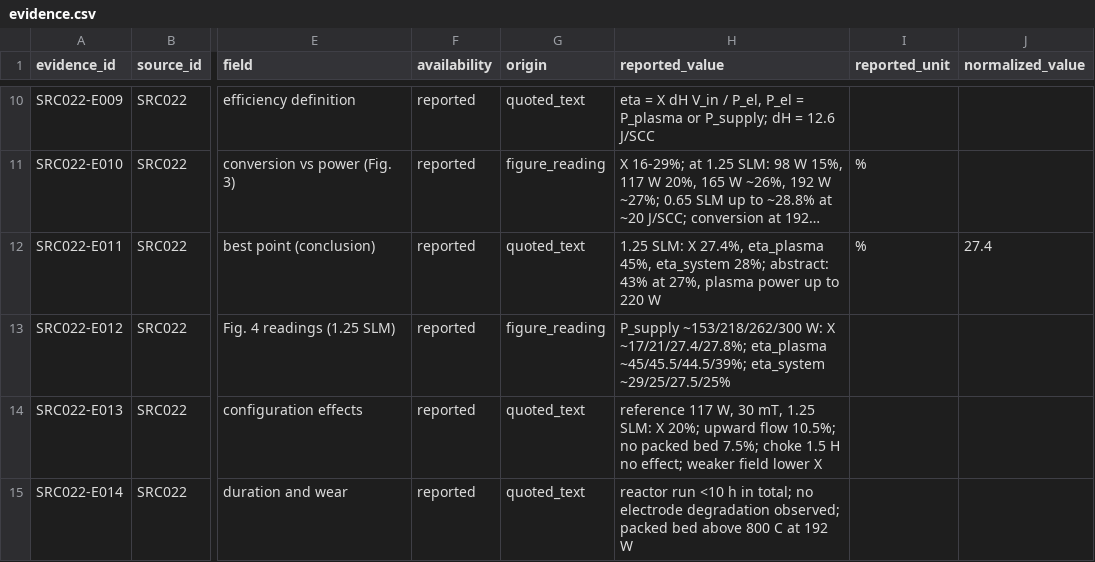
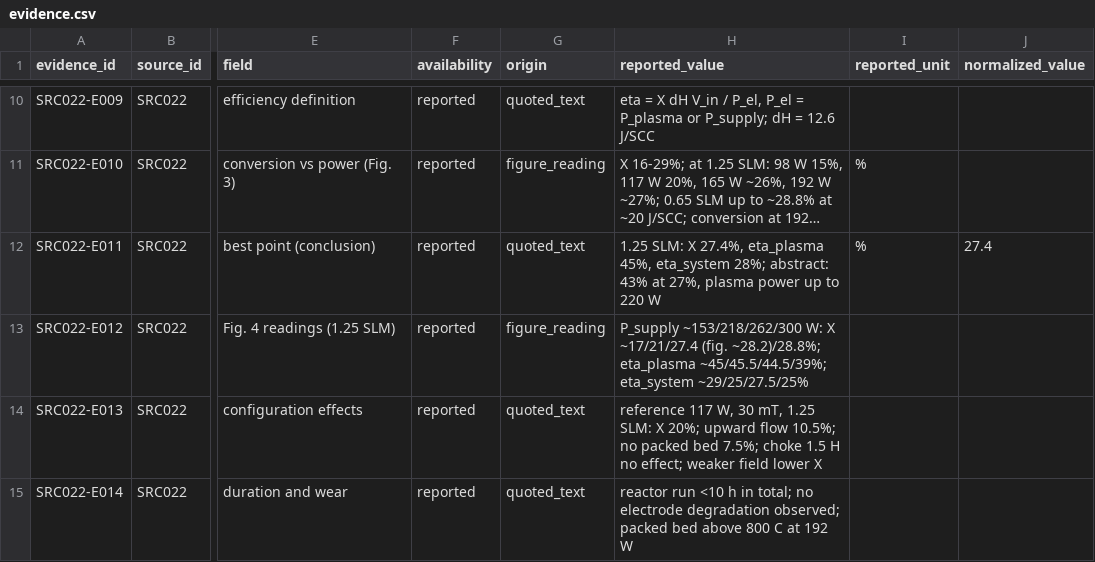
Before and after one commit to bulfinb/plasma-power-supply-constraints, a CSV file: literature_co2_splitting/Renninger_JCOU_2022_Glow_CO2/outputs/evidence.csv, drawn as a sheet; only a part is shown, gaps mark what is left out; long unchanged cells end in …; the diff names each change by its address in the sheet, - before the commit and + after, or states it on an @@ line.

Commit message:
CO2 splitting: GPT cross-check complete (O'Modhrain, Renninger, Yong, Van Laer; XC011-XC015) + closing summary
- Renninger: Fig. 4 300 W reading corrected; driver-efficiency inconsistency at ~216 W noted (XC012-XC013)
- Yong: balance closure partly / conversion confidence moderate (carbon balance assumed; XC014); synthesis confidence
- O'Modhrain, Van Laer: agreement, kept ours (XC011, XC015)
- Girard-Sahun and Bryssinck evidence.csv: CRLF line endings restored (content unchanged)
- cross_check_log: register for all 11 sources (Van Laer not strictly blind) and closing summary

```diff
--- a/literature_co2_splitting/Renninger_JCOU_2022_Glow_CO2/outputs/evidence.csv
+++ b/literature_co2_splitting/Renninger_JCOU_2022_Glow_CO2/outputs/evidence.csv
-H13 (reported_value): …W: X ~17/21/27.4/27.8%; eta_plasma ~45/45.5/44.5/39%;…
+H13 (reported_value): …W: X ~17/21/27.4 (fig. ~28.2)/28.8%; eta_plasma ~45/45.5/44.5/39%;…
```
Also changed, not shown: literature_co2_splitting/Bryssinck_RCE_2025_GA_Pilot_CO2/outputs/evidence.csv, literature_co2_splitting/GirardSahun_CEJ_2022_GA_CarbonBed_CO2/outputs/evidence.csv, 8 other files.
